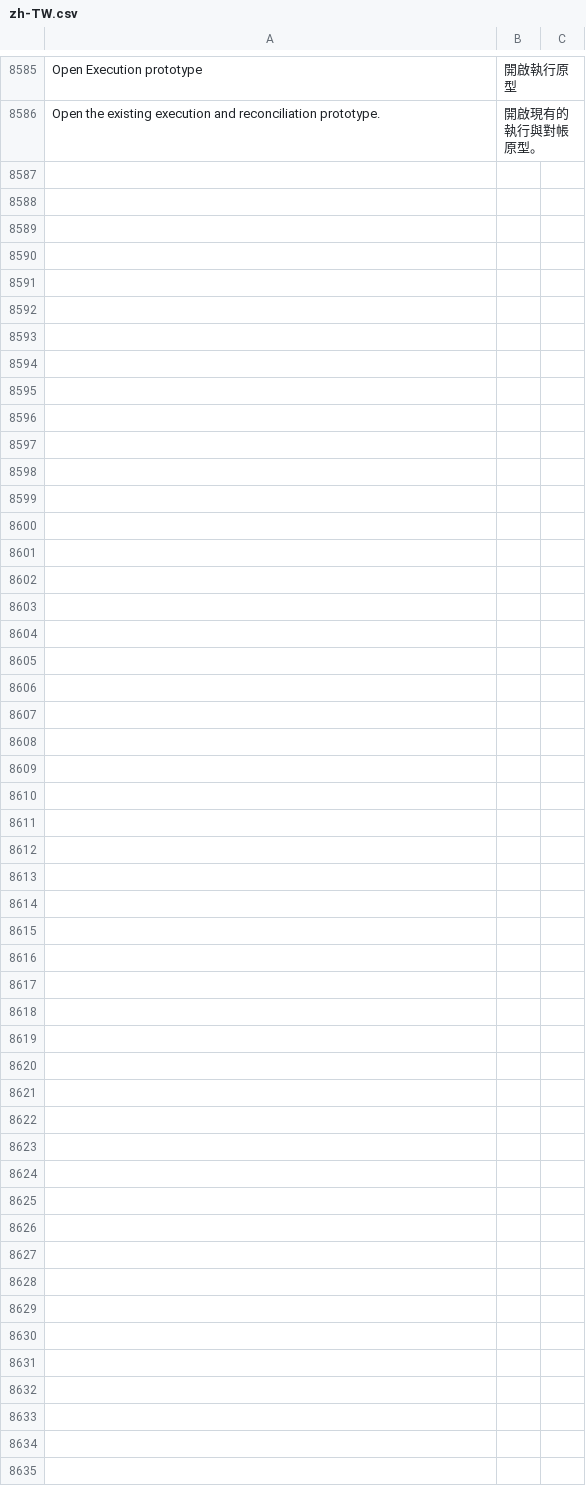
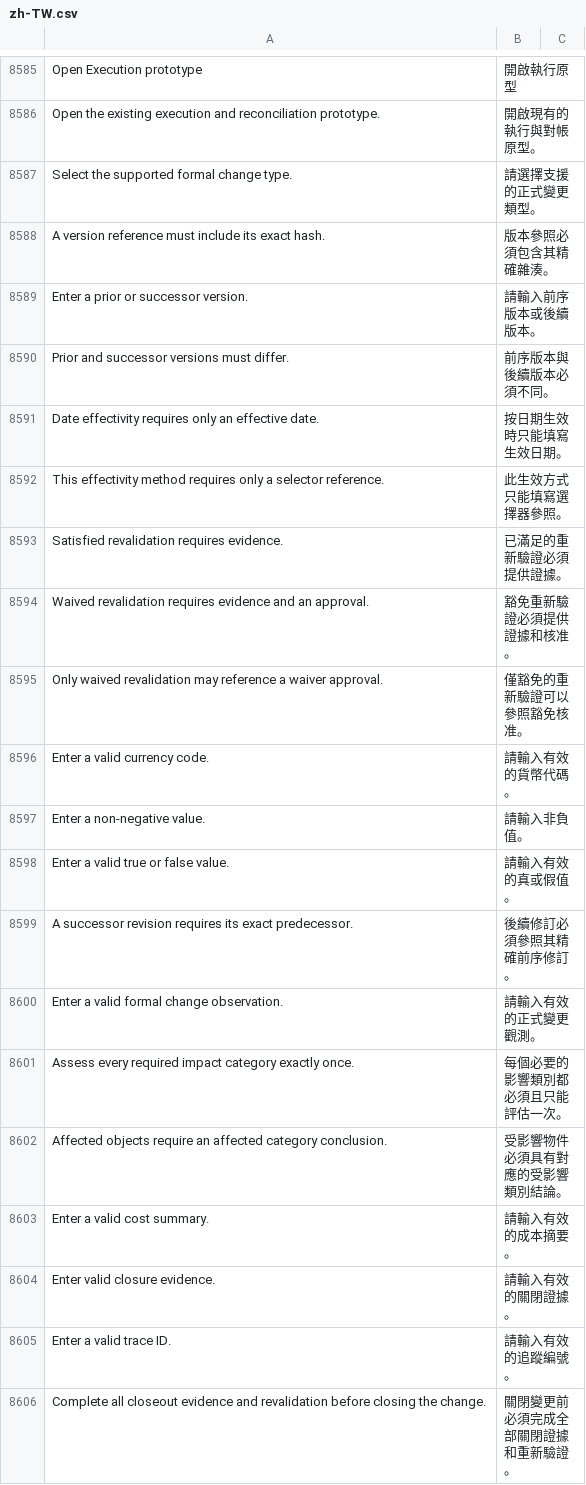
Before and after one commit to kaibowang-hash/jce_npi, a CSV file: apps/npi_core/npi_core/translations/zh-TW.csv, drawn as a sheet; only a part is shown, gaps mark what is left out; the diff covers the shown part only; the diff names each change by its address in the sheet, - before the commit and + after, or states it on an @@ line.

```diff
--- a/apps/npi_core/npi_core/translations/zh-TW.csv
+++ b/apps/npi_core/npi_core/translations/zh-TW.csv
+row 8587: Select the supported formal change type. | 請選擇支援的正式變更類型。
+row 8588: A version reference must include its exact hash. | 版本參照必須包含其精確雜湊。
+row 8589: Enter a prior or successor version. | 請輸入前序版本或後續版本。
+row 8590: Prior and successor versions must differ. | 前序版本與後續版本必須不同。
+row 8591: Date effectivity requires only an effective date. | 按日期生效時只能填寫生效日期。
+row 8592: This effectivity method requires only a selector reference. | 此生效方式只能填寫選擇器參照。
+row 8593: Satisfied revalidation requires evidence. | 已滿足的重新驗證必須提供證據。
+row 8594: Waived revalidation requires evidence and an approval. | 豁免重新驗證必須提供證據和核准。
+row 8595: Only waived revalidation may reference a waiver approval. | 僅豁免的重新驗證可以參照豁免核准。
+row 8596: Enter a valid currency code. | 請輸入有效的貨幣代碼。
+row 8597: Enter a non-negative value. | 請輸入非負值。
+row 8598: Enter a valid true or false value. | 請輸入有效的真或假值。
+row 8599: A successor revision requires its exact predecessor. | 後續修訂必須參照其精確前序修訂。
+row 8600: Enter a valid formal change observation. | 請輸入有效的正式變更觀測。
+row 8601: Assess every required impact category exactly once. | 每個必要的影響類別都必須且只能評估一次。
+row 8602: Affected objects require an affected category conclusion. | 受影響物件必須具有對應的受影響類別結論。
+row 8603: Enter a valid cost summary. | 請輸入有效的成本摘要。
+row 8604: Enter valid closure evidence. | 請輸入有效的關閉證據。
+row 8605: Enter a valid trace ID. | 請輸入有效的追蹤編號。
+row 8606: Complete all closeout evidence and revalidation before closing the change. | 關閉變更前必須完成全部關閉證據和重新驗證。
```
Also changed, not shown: 52 added rows elsewhere in this file, apps/npi_core/npi_core/translations/zh.csv, 4 other files.
